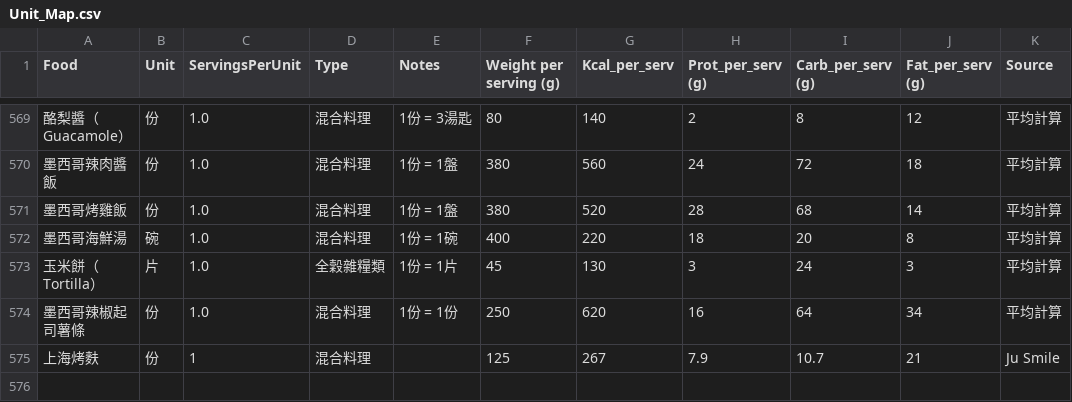
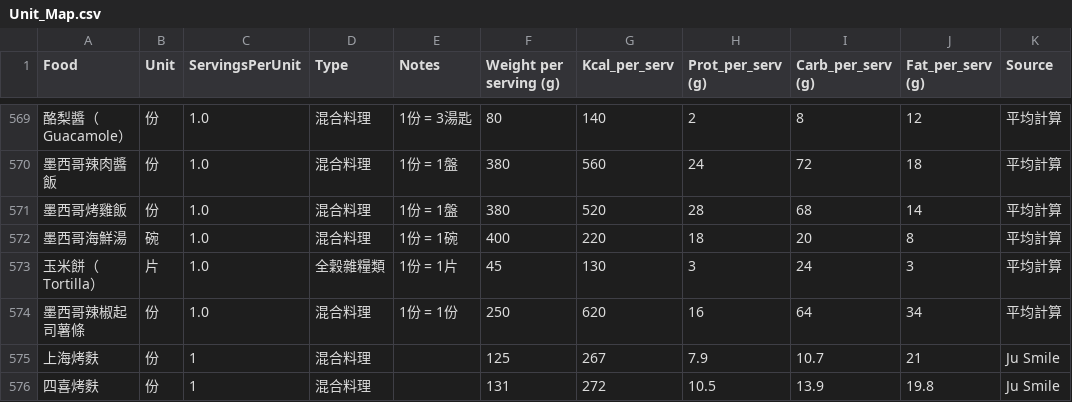
Before and after one commit to jusmilespace/ju-smile-app, a CSV file: public/data/Unit_Map.csv, drawn as a sheet; only a part is shown, gaps mark what is left out; the diff names each change by its address in the sheet, - before the commit and + after, or states it on an @@ line.

Commit message:
Sync recipe & missing ingredients: 四喜烤麩

```diff
--- a/public/data/Unit_Map.csv
+++ b/public/data/Unit_Map.csv
+row 576: 四喜烤麩 | 份 | 1 | 混合料理 |  | 131 | 272 | 10.5 | 13.9 | 19.8 | Ju Smile
```
